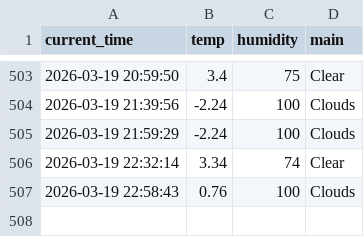
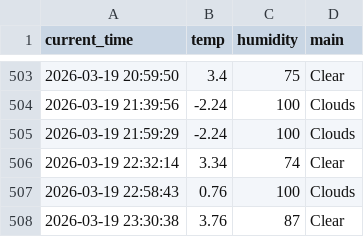
Before and after one commit to Bl00mingdays/weather_5m, a CSV file: weather.csv, drawn as a sheet; only a part is shown, gaps mark what is left out; the diff names each change by its address in the sheet, - before the commit and + after, or states it on an @@ line.

```diff
--- a/weather.csv
+++ b/weather.csv
+row 508: 2026-03-19 23:30:38 | 3.76 | 87 | Clear
```
